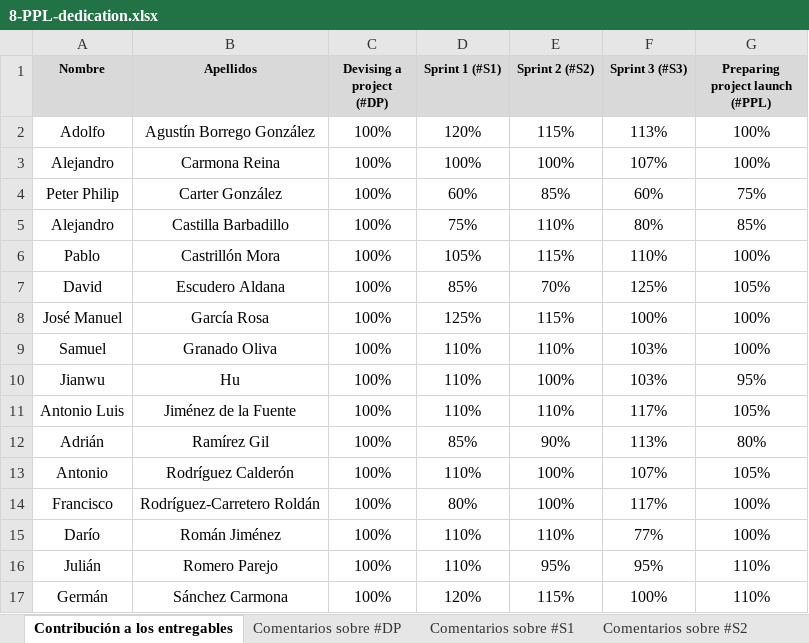
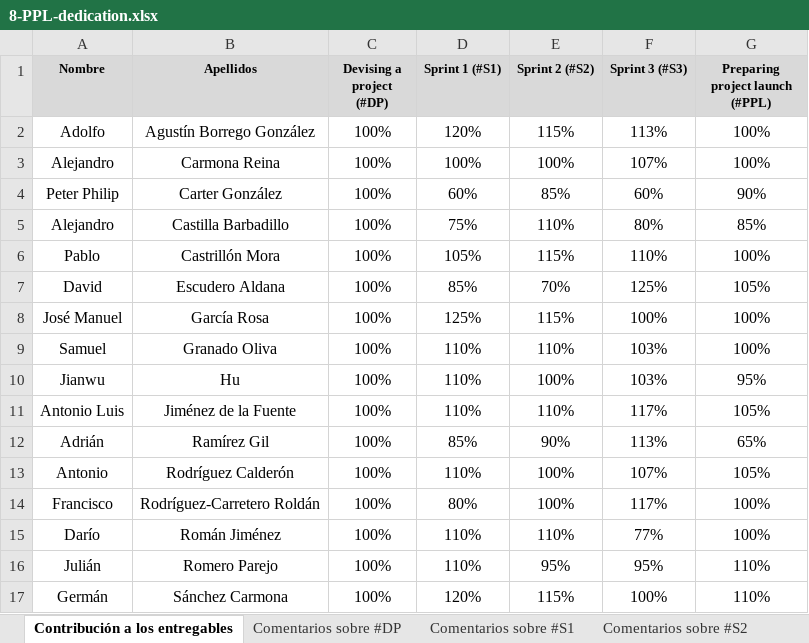
Before and after one commit to ISPP-G-10/bookmerang-docs, an Excel workbook: PPL - Deliverable Documents/8-PPL-dedication.xlsx, sheet Contribución a los entregables, drawn as a sheet; only a part is shown; values as stored, in another font and other column widths than the file's, no borders; charts and pictures and conditional formats not drawn; the diff names each change by its address in the sheet, - before the commit and + after, or states it on an @@ line.

Commit message:
docs: updated dedication file

```diff
--- a/PPL - Deliverable Documents/8-PPL-dedication.xlsx (sheet Contribución a los entregables)
+++ b/PPL - Deliverable Documents/8-PPL-dedication.xlsx (sheet Contribución a los entregables)
-G4 (Preparing project launch (#PPL)): 75%
+G4 (Preparing project launch (#PPL)): 90%
-G12 (Preparing project launch (#PPL)): 80%
+G12 (Preparing project launch (#PPL)): 65%
```
